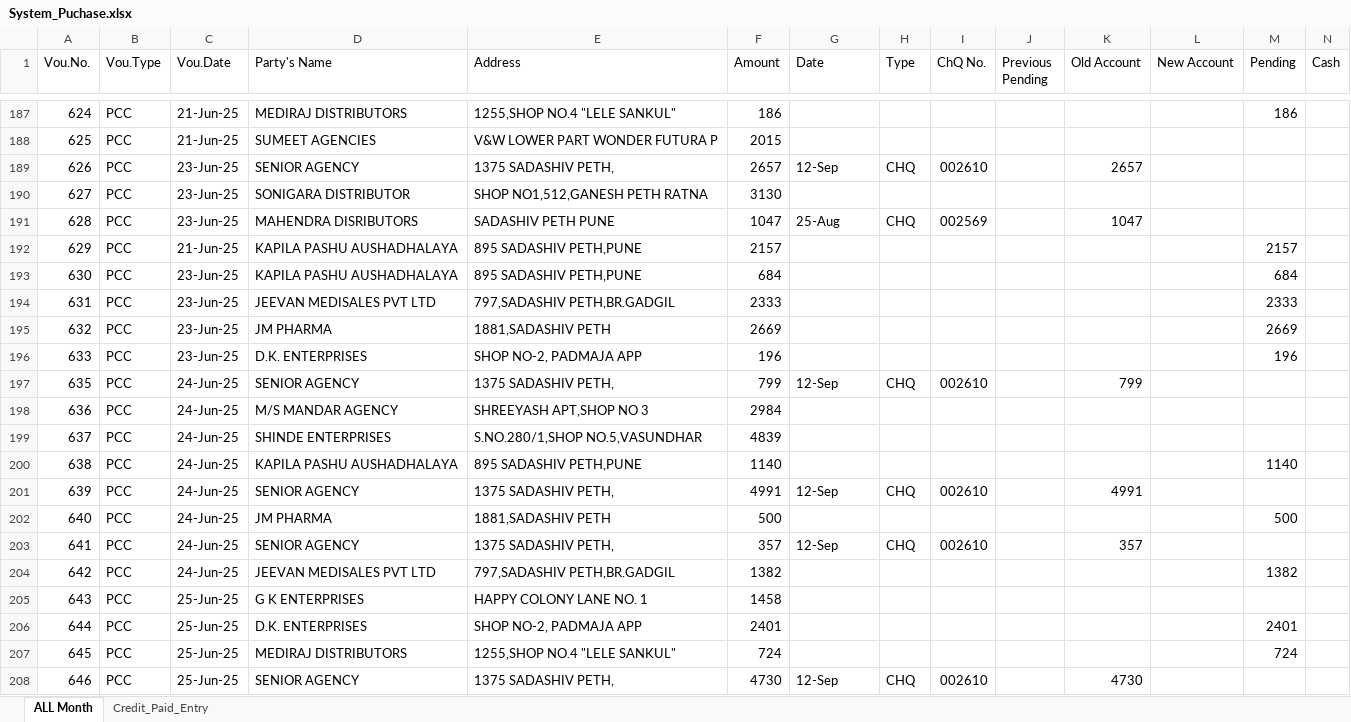
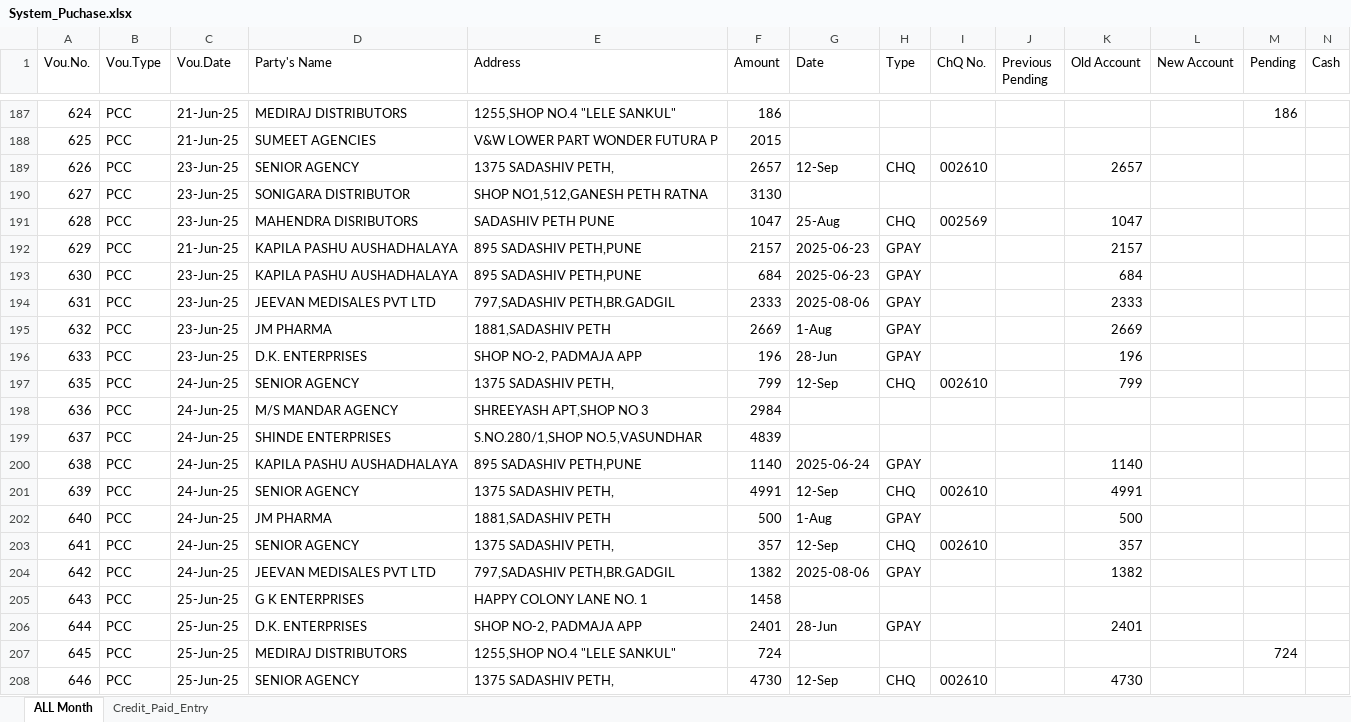
Before and after one commit to shubham1887/ShreeSeva_Accounting, an Excel workbook: System_Puchase.xlsx, sheet ALL Month, drawn as a sheet; only a part is shown, gaps mark what is left out; values as stored, in another font and other column widths than the file's, no cell formats; conditional formats not drawn; the diff covers the shown part only; the diff names each change by its address in the sheet, - before the commit and + after, or states it on an @@ line.

```diff
--- a/System_Puchase.xlsx (sheet ALL Month)
+++ b/System_Puchase.xlsx (sheet ALL Month)
-G192:G193 (Date): (empty)
+G192:G193 (Date): 2025-06-23
-H192:H196 (Type): (empty)
+H192:H196 (Type): GPAY
-K192 (Old Account): (empty)
+K192 (Old Account): 2157
-M192 (Pending): 2157
+M192 (Pending): (empty)
-K193 (Old Account): (empty)
+K193 (Old Account): 684
-M193 (Pending): 684
+M193 (Pending): (empty)
-G194 (Date): (empty)
+G194 (Date): 2025-08-06
-K194 (Old Account): (empty)
+K194 (Old Account): 2333
-M194 (Pending): 2333
+M194 (Pending): (empty)
-G195 (Date): (empty)
+G195 (Date): 1-Aug
-K195 (Old Account): (empty)
+K195 (Old Account): 2669
-M195 (Pending): 2669
+M195 (Pending): (empty)
-G196 (Date): (empty)
+G196 (Date): 28-Jun
-K196 (Old Account): (empty)
+K196 (Old Account): 196
-M196 (Pending): 196
+M196 (Pending): (empty)
-G200 (Date): (empty)
+G200 (Date): 2025-06-24
-H200 (Type): (empty)
+H200 (Type): GPAY
-K200 (Old Account): (empty)
+K200 (Old Account): 1140
-M200 (Pending): 1140
+M200 (Pending): (empty)
-G202 (Date): (empty)
+G202 (Date): 1-Aug
-H202 (Type): (empty)
+H202 (Type): GPAY
-K202 (Old Account): (empty)
+K202 (Old Account): 500
-M202 (Pending): 500
+M202 (Pending): (empty)
-G204 (Date): (empty)
+G204 (Date): 2025-08-06
-H204 (Type): (empty)
+H204 (Type): GPAY
-K204 (Old Account): (empty)
+K204 (Old Account): 1382
-M204 (Pending): 1382
+M204 (Pending): (empty)
-G206 (Date): (empty)
+G206 (Date): 28-Jun
-H206 (Type): (empty)
+H206 (Type): GPAY
-K206 (Old Account): (empty)
+K206 (Old Account): 2401
-M206 (Pending): 2401
+M206 (Pending): (empty)
```
Also changed, not shown: 684 edited cells elsewhere in this sheet, cell formats, DBF_Joined_Data.xlsx, Old_Bank_Statement_Shree_Seva_Medical.xlsx, 1 other file.
